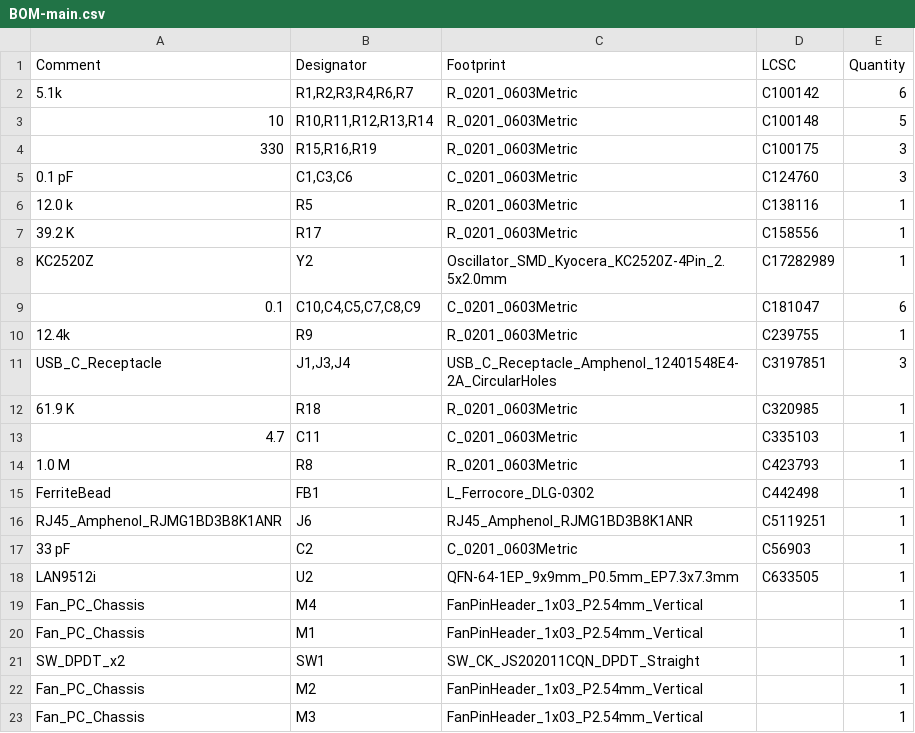
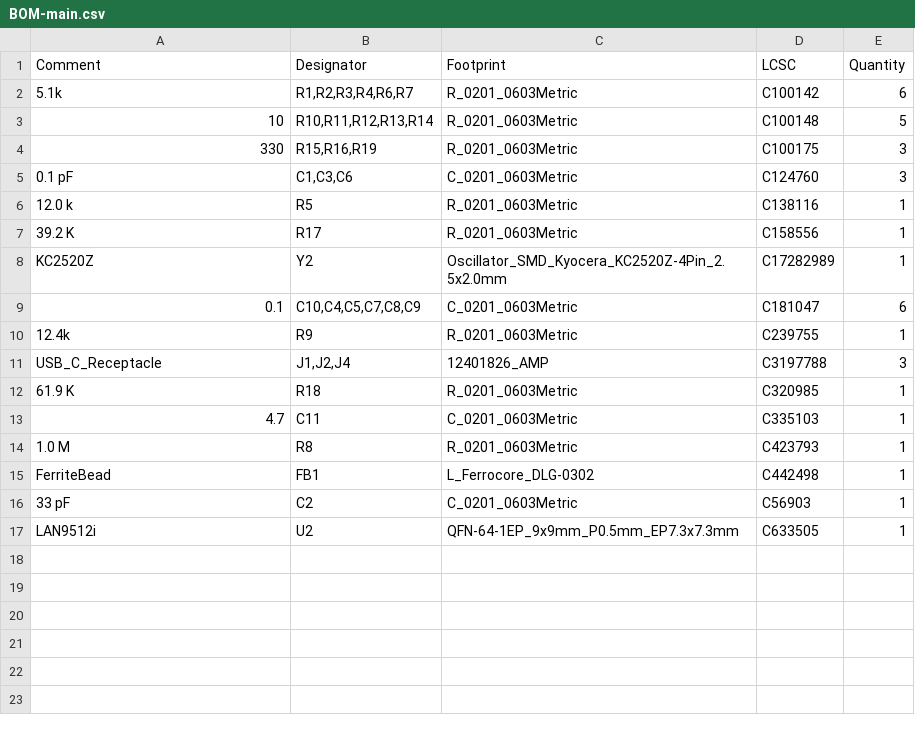
Before and after one commit to Cyclic007/ScuffedBattleStation, a CSV file: PCB/jlcpcb/production_files/BOM-main.csv, drawn as a sheet.

```diff
--- a/PCB/jlcpcb/production_files/BOM-main.csv
+++ b/PCB/jlcpcb/production_files/BOM-main.csv
@@ -10,3 +10,3 @@ KC2520Z,Y2,Oscillator_SMD_Kyocera_KC2520Z-4Pin_2.5x2.0mm,C17282989,1
 12.4k,R9,R_0201_0603Metric,C239755,1
-USB_C_Receptacle,"J1,J3,J4",USB_C_Receptacle_Amphenol_12401548E4-2A_CircularHoles,C3197851,3
+USB_C_Receptacle,"J1,J2,J4",12401826_AMP,C3197788,3
 61.9 K,R18,R_0201_0603Metric,C320985,1
@@ -15,9 +15,3 @@ USB_C_Receptacle,"J1,J3,J4",USB_C_Receptacle_Amphenol_12401548E4-2A_CircularHole
 FerriteBead,FB1,L_Ferrocore_DLG-0302,C442498,1
-RJ45_Amphenol_RJMG1BD3B8K1ANR,J6,RJ45_Amphenol_RJMG1BD3B8K1ANR,C5119251,1
 33 pF,C2,C_0201_0603Metric,C56903,1
 LAN9512i,U2,QFN-64-1EP_9x9mm_P0.5mm_EP7.3x7.3mm,C633505,1
-Fan_PC_Chassis,M4,FanPinHeader_1x03_P2.54mm_Vertical,,1
-Fan_PC_Chassis,M1,FanPinHeader_1x03_P2.54mm_Vertical,,1
-SW_DPDT_x2,SW1,SW_CK_JS202011CQN_DPDT_Straight,,1
-Fan_PC_Chassis,M2,FanPinHeader_1x03_P2.54mm_Vertical,,1
-Fan_PC_Chassis,M3,FanPinHeader_1x03_P2.54mm_Vertical,,1
```
Also changed, not shown: BOM-PCBA.csv, PCB/jlcpcb/production_files/CPL-main.csv, 15 other files.
